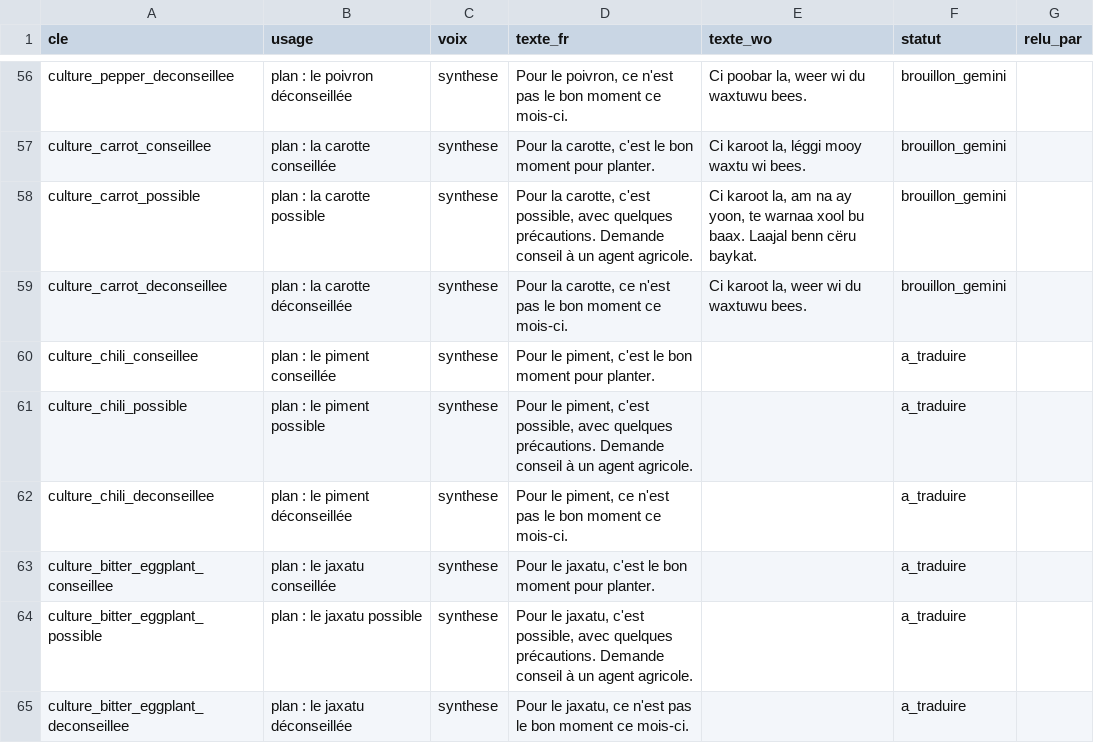
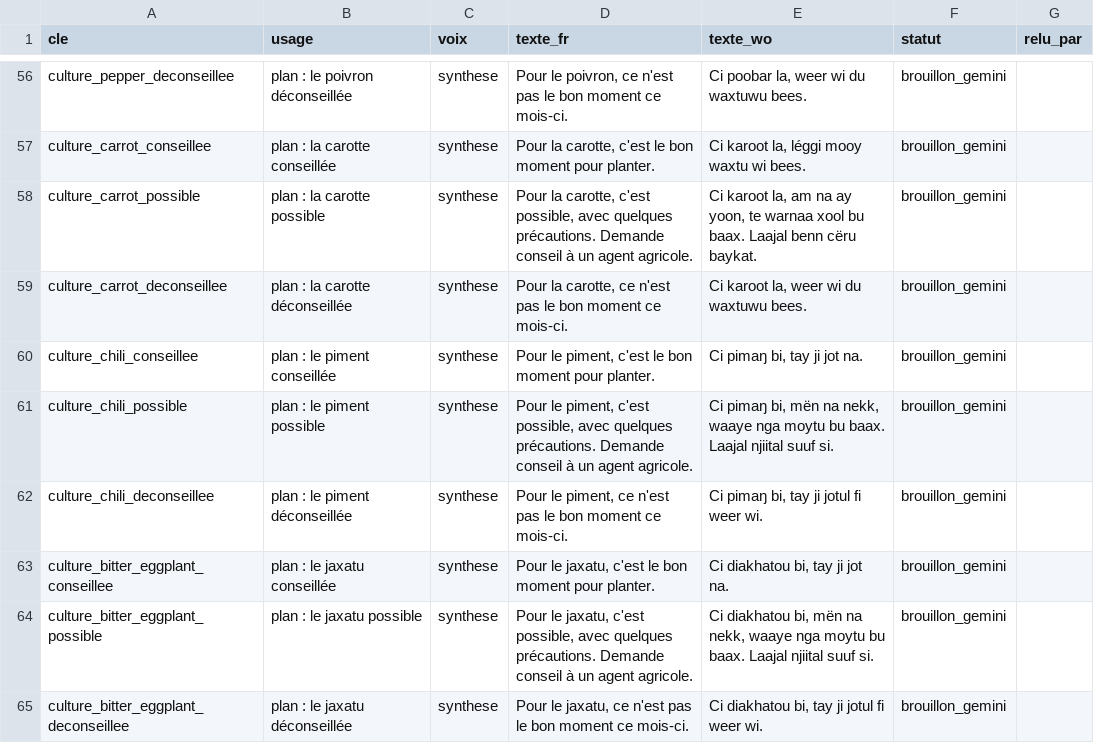
Before and after one commit to Oscar-AS/Terramind, a CSV file: content/voix/messages_wolof.csv, drawn as a sheet; only a part is shown, gaps mark what is left out.

```diff
--- a/content/voix/messages_wolof.csv
+++ b/content/voix/messages_wolof.csv
@@ -59,7 +59,7 @@ culture_carrot_possible,plan : la carotte possible,synthese,"Pour la carotte, c'
 culture_carrot_deconseillee,plan : la carotte déconseillée,synthese,"Pour la carotte, ce n'est pas le bon moment ce mois-ci.","Ci karoot la, weer wi du waxtuwu bees.",brouillon_gemini,
-culture_chili_conseillee,plan : le piment conseillée,synthese,"Pour le piment, c'est le bon moment pour planter.",,a_traduire,
-culture_chili_possible,plan : le piment possible,synthese,"Pour le piment, c'est possible, avec quelques précautions. Demande conseil à un agent agricole.",,a_traduire,
-culture_chili_deconseillee,plan : le piment déconseillée,synthese,"Pour le piment, ce n'est pas le bon moment ce mois-ci.",,a_traduire,
-culture_bitter_eggplant_conseillee,plan : le jaxatu conseillée,synthese,"Pour le jaxatu, c'est le bon moment pour planter.",,a_traduire,
-culture_bitter_eggplant_possible,plan : le jaxatu possible,synthese,"Pour le jaxatu, c'est possible, avec quelques précautions. Demande conseil à un agent agricole.",,a_traduire,
-culture_bitter_eggplant_deconseillee,plan : le jaxatu déconseillée,synthese,"Pour le jaxatu, ce n'est pas le bon moment ce mois-ci.",,a_traduire,
+culture_chili_conseillee,plan : le piment conseillée,synthese,"Pour le piment, c'est le bon moment pour planter.","Ci pimaŋ bi, tay ji jot na.",brouillon_gemini,
+culture_chili_possible,plan : le piment possible,synthese,"Pour le piment, c'est possible, avec quelques précautions. Demande conseil à un agent agricole.","Ci pimaŋ bi, mën na nekk, waaye nga moytu bu baax. Laajal njiital suuf si.",brouillon_gemini,
+culture_chili_deconseillee,plan : le piment déconseillée,synthese,"Pour le piment, ce n'est pas le bon moment ce mois-ci.","Ci pimaŋ bi, tay ji jotul fi weer wi.",brouillon_gemini,
+culture_bitter_eggplant_conseillee,plan : le jaxatu conseillée,synthese,"Pour le jaxatu, c'est le bon moment pour planter.","Ci diakhatou bi, tay ji jot na.",brouillon_gemini,
+culture_bitter_eggplant_possible,plan : le jaxatu possible,synthese,"Pour le jaxatu, c'est possible, avec quelques précautions. Demande conseil à un agent agricole.","Ci diakhatou bi, mën na nekk, waaye nga moytu bu baax. Laajal njiital suuf si.",brouillon_gemini,
+culture_bitter_eggplant_deconseillee,plan : le jaxatu déconseillée,synthese,"Pour le jaxatu, ce n'est pas le bon moment ce mois-ci.","Ci diakhatou bi, tay ji jotul fi weer wi.",brouillon_gemini,
```
